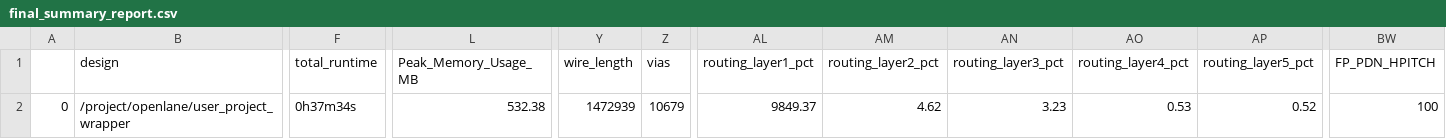
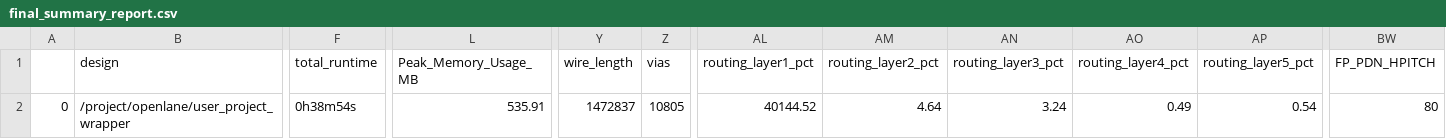
Before and after one commit to navan93/riscduino, a CSV file: signoff/user_project_wrapper/final_summary_report.csv, drawn as a sheet; only a part is shown, gaps mark what is left out; the diff names each change by its address in the sheet, - before the commit and + after, or states it on an @@ line.

```diff
--- a/signoff/user_project_wrapper/final_summary_report.csv
+++ b/signoff/user_project_wrapper/final_summary_report.csv
-F2 (total_runtime): 0h37m34s
+F2 (total_runtime): 0h38m54s
-L2 (Peak_Memory_Usage_MB): 532.38
+L2 (Peak_Memory_Usage_MB): 535.91
-Y2 (wire_length): 1472939
+Y2 (wire_length): 1472837
-Z2 (vias): 10679
+Z2 (vias): 10805
-AL2 (routing_layer1_pct): 9849.37
+AL2 (routing_layer1_pct): 40144.52
-AM2 (routing_layer2_pct): 4.62
+AM2 (routing_layer2_pct): 4.64
-AN2 (routing_layer3_pct): 3.23
+AN2 (routing_layer3_pct): 3.24
-AO2 (routing_layer4_pct): 0.53
+AO2 (routing_layer4_pct): 0.49
-AP2 (routing_layer5_pct): 0.52
+AP2 (routing_layer5_pct): 0.54
-BW2 (FP_PDN_HPITCH): 100
+BW2 (FP_PDN_HPITCH): 80
```
Also changed, not shown: 9 other files.
